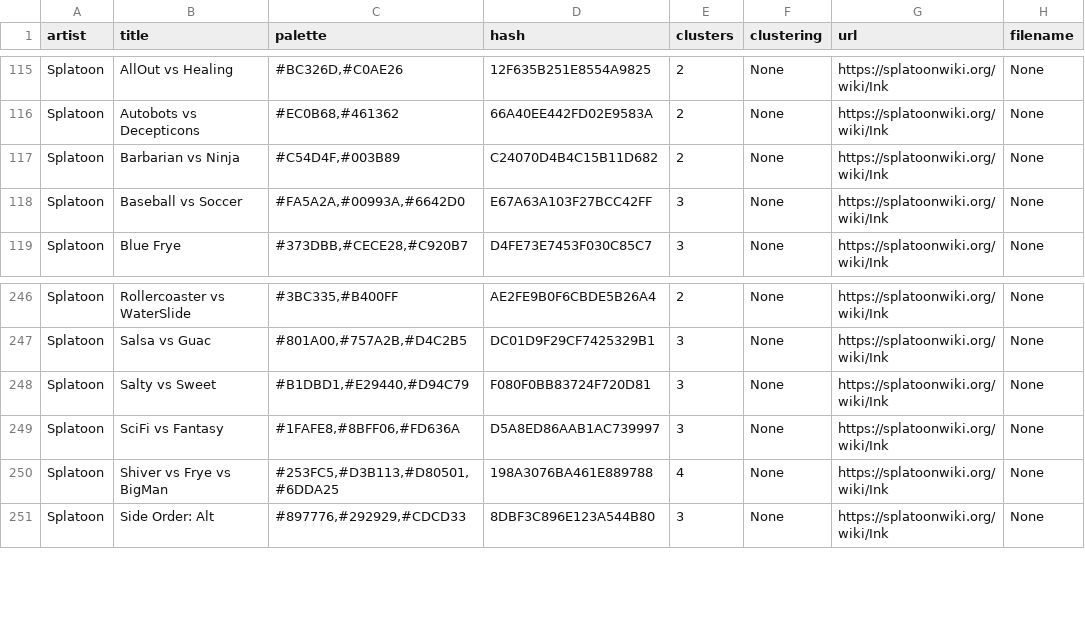
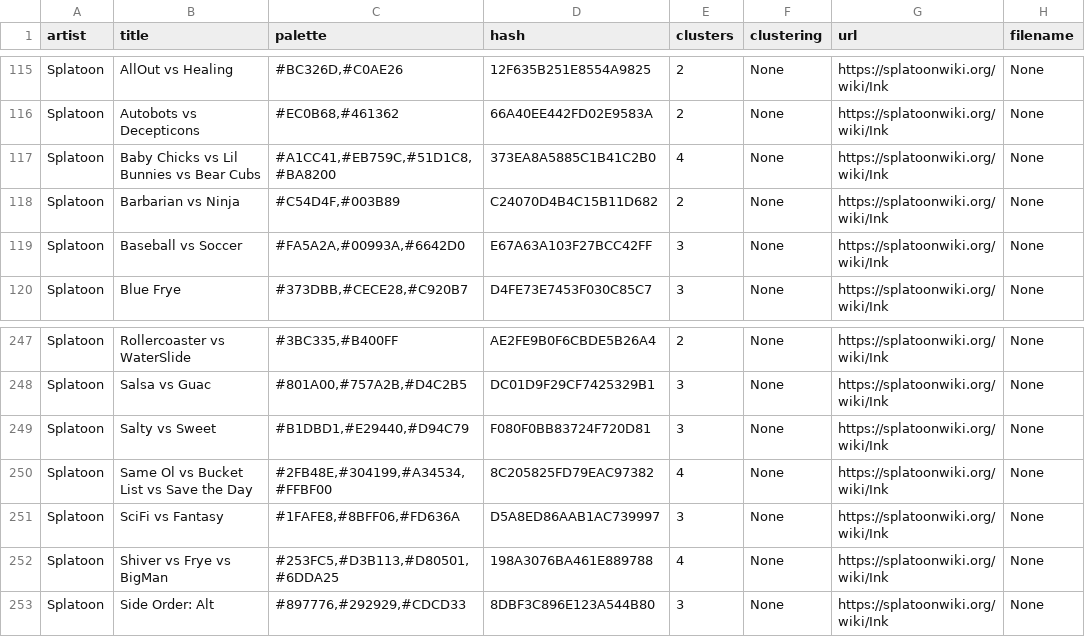
Before and after one commit to Chipdelmal/ArtSciColor, a CSV file: ArtSciColor/data/DB.csv, drawn as a sheet; only a part is shown, gaps mark what is left out.

Commit message:
Adding splatfest palettes

```diff
--- a/ArtSciColor/data/DB.csv
+++ b/ArtSciColor/data/DB.csv
@@ -116,2 +116,3 @@ Splatoon,AllOut vs Healing,"#BC326D,#C0AE26",12F635B251E8554A9825,2,None,https:/
 Splatoon,Autobots vs Decepticons,"#EC0B68,#461362",66A40EE442FD02E9583A,2,None,https://splatoonwiki.org/wiki/Ink,None
+Splatoon,Baby Chicks vs Lil Bunnies vs Bear Cubs,"#A1CC41,#EB759C,#51D1C8,#BA8200",373EA8A5885C1B41C2B0,4,None,https://splatoonwiki.org/wiki/Ink,None
 Splatoon,Barbarian vs Ninja,"#C54D4F,#003B89",C24070D4B4C15B11D682,2,None,https://splatoonwiki.org/wiki/Ink,None
@@ -248,2 +249,3 @@ Splatoon,Salsa vs Guac,"#801A00,#757A2B,#D4C2B5",DC01D9F29CF7425329B1,3,None,htt
 Splatoon,Salty vs Sweet,"#B1DBD1,#E29440,#D94C79",F080F0BB83724F720D81,3,None,https://splatoonwiki.org/wiki/Ink,None
+Splatoon,Same Ol vs Bucket List vs Save the Day,"#2FB48E,#304199,#A34534,#FFBF00",8C205825FD79EAC97382,4,None,https://splatoonwiki.org/wiki/Ink,None
 Splatoon,SciFi vs Fantasy,"#1FAFE8,#8BFF06,#FD636A",D5A8ED86AAB1AC739997,3,None,https://splatoonwiki.org/wiki/Ink,None
```
Also changed, not shown: ArtSciColor/data/Splatoon3.csv, 16 other files.
